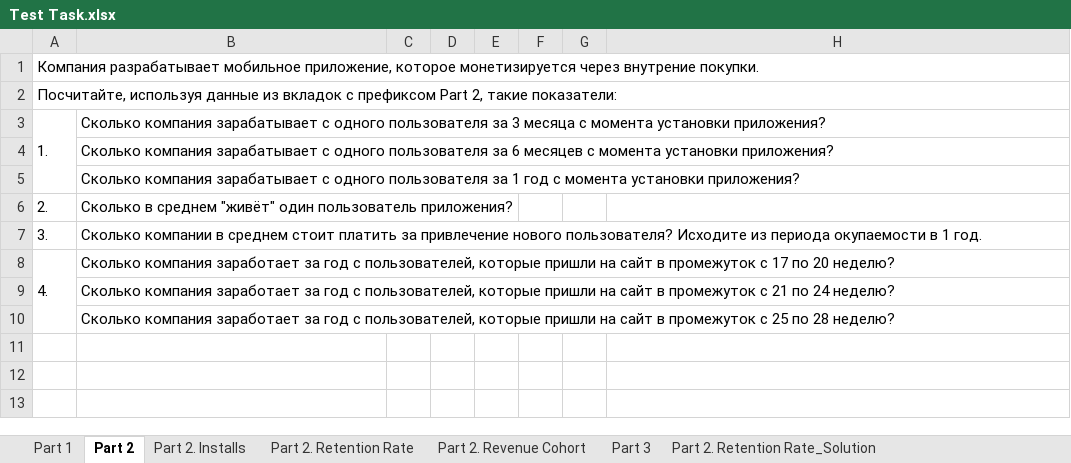
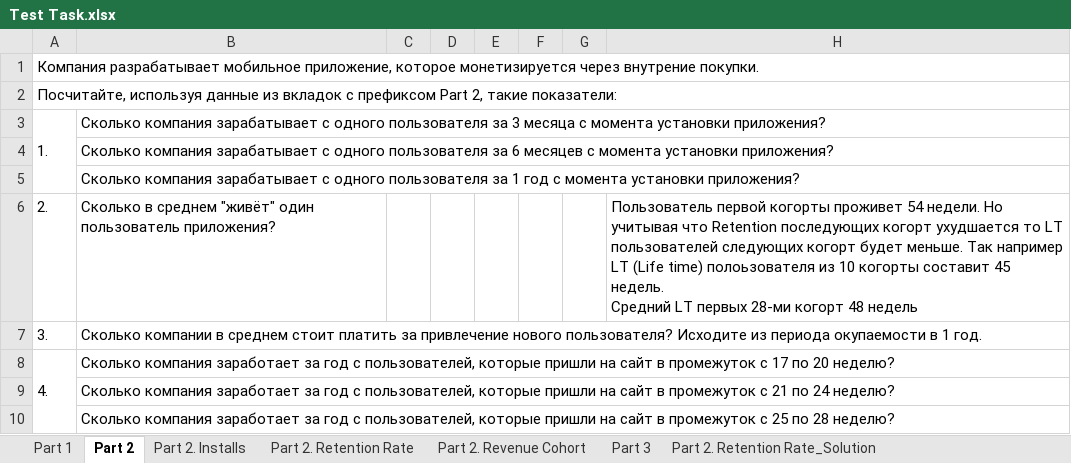
Before and after one commit to Ivanm21/socialtech_test_task, an Excel workbook: Test Task.xlsx, sheet Part 2, drawn as a sheet; values as stored, in another font and other column widths than the file's, no borders; ↵ is a line break in a cell; the diff names each change by its address in the sheet, - before the commit and + after, or states it on an @@ line.

```diff
--- a/Test Task.xlsx (sheet Part 2)
+++ b/Test Task.xlsx (sheet Part 2)
-H6: (empty)
+H6: Пользователь первой когорты проживет 54 недели. Но учитывая что Retention последующих когорт ухудшается то LT пользователей следующих когорт будет меньше. Так например LT (Life time) полоьзователя из 10 когорты составит 45 недель. ↵ Средний LT первых 28-ми когорт 48 недель
```
Also changed, not shown: sheet Part 2. q1, charts or pictures, 4 other files.
